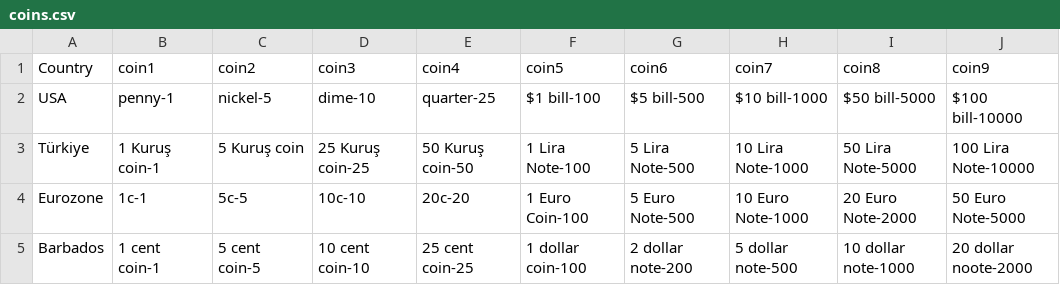
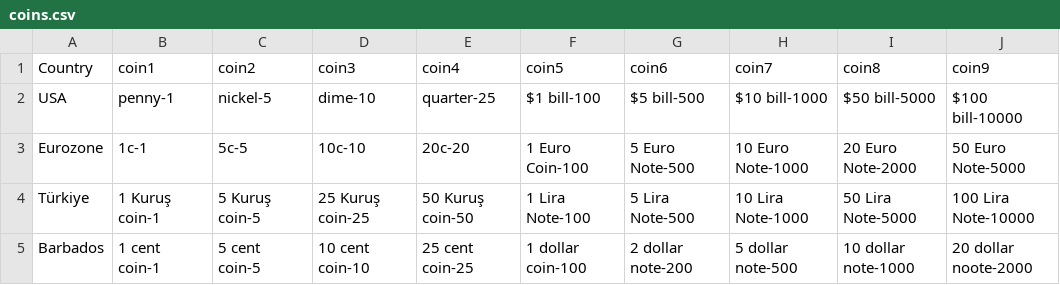
Before and after one commit to AngeredBarbeque/CS2-Projects, a CSV file: Coin Problem/coins.csv, drawn as a sheet; removed rows and columns are numbered as before the commit, all else as after; the diff names each change by its address in the sheet, - before the commit and + after, or states it on an @@ line.

Commit message:
Completed coins

```diff
--- a/Coin Problem/coins.csv
+++ b/Coin Problem/coins.csv
-row 3: Türkiye | 1 Kuruş coin-1 | 5 Kuruş coin | 25 Kuruş coin-25 | 50 Kuruş coin-50 | 1 Lira Note-100 | 5 Lira Note-500 | 10 Lira Note-1000 | 50 Lira Note-5000 | 100 Lira Note-10000
+row 4: Türkiye | 1 Kuruş coin-1 | 5 Kuruş coin-5 | 25 Kuruş coin-25 | 50 Kuruş coin-50 | 1 Lira Note-100 | 5 Lira Note-500 | 10 Lira Note-1000 | 50 Lira Note-5000 | 100 Lira Note-10000
```
Also changed, not shown: 1 other file.
